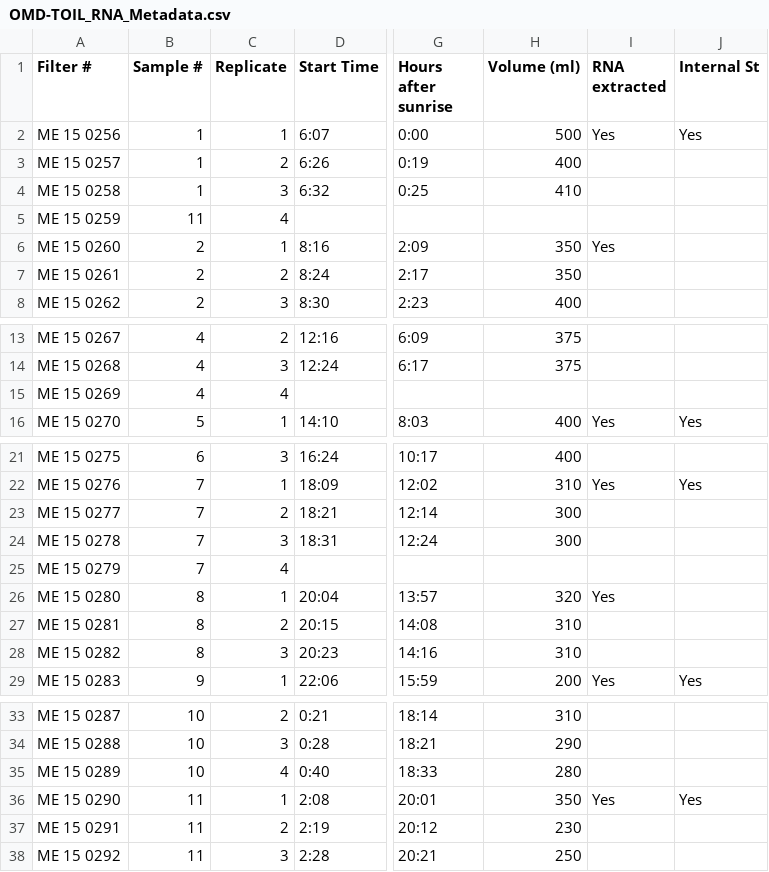
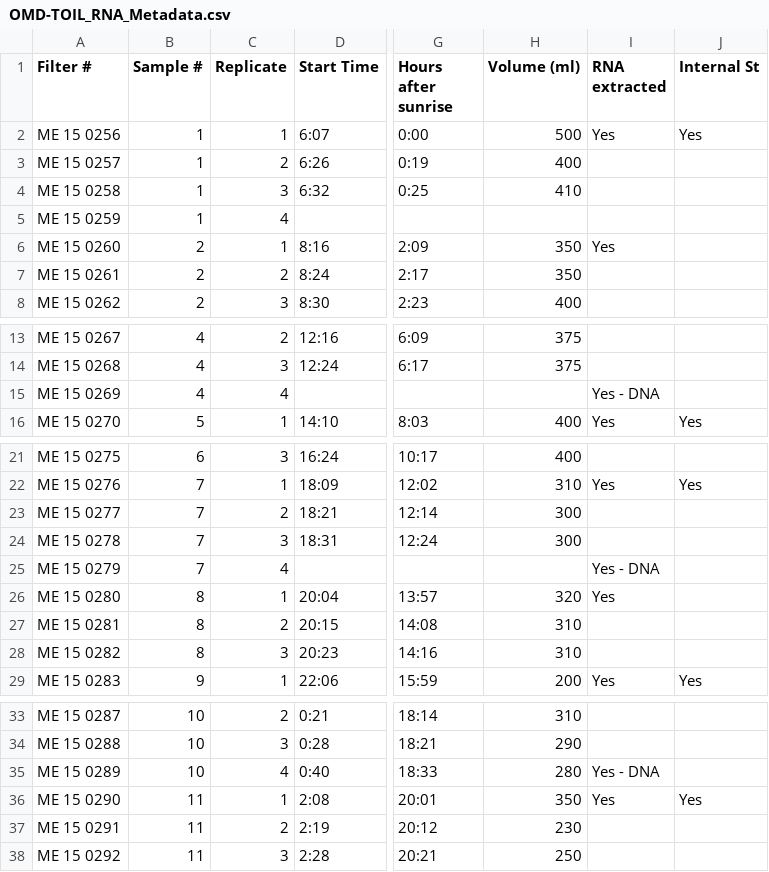
Before and after one commit to McMahonLab/OMD-TOIL, a CSV file: metadata/OMD-TOIL_RNA_Metadata.csv, drawn as a sheet; only a part is shown, gaps mark what is left out; the diff names each change by its address in the sheet, - before the commit and + after, or states it on an @@ line.

Commit message:
Update metadata and README for metagenome samples

```diff
--- a/metadata/OMD-TOIL_RNA_Metadata.csv
+++ b/metadata/OMD-TOIL_RNA_Metadata.csv
-B5 (Sample #): 11
+B5 (Sample #): 1
-I15 (RNA extracted): (empty)
+I15 (RNA extracted): Yes - DNA
-I25 (RNA extracted): (empty)
+I25 (RNA extracted): Yes - DNA
-I35 (RNA extracted): (empty)
+I35 (RNA extracted): Yes - DNA
```
Also changed, not shown: 1 other file.
